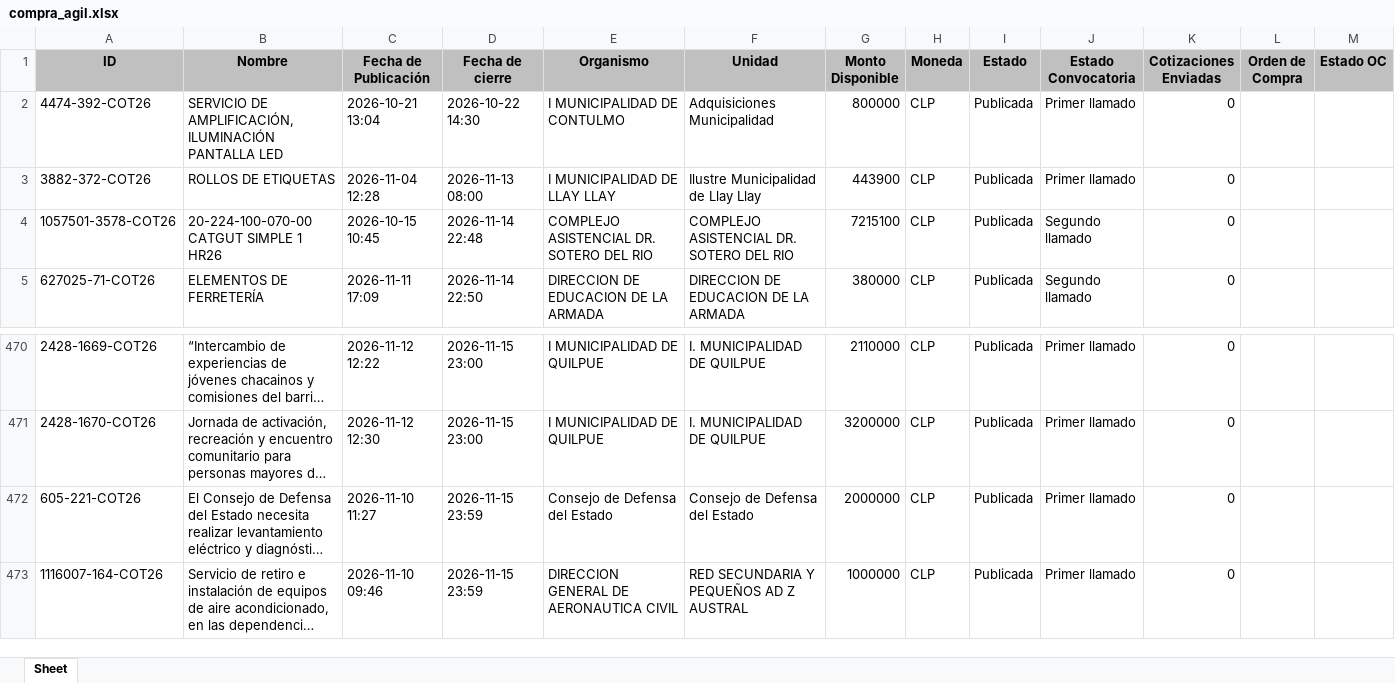
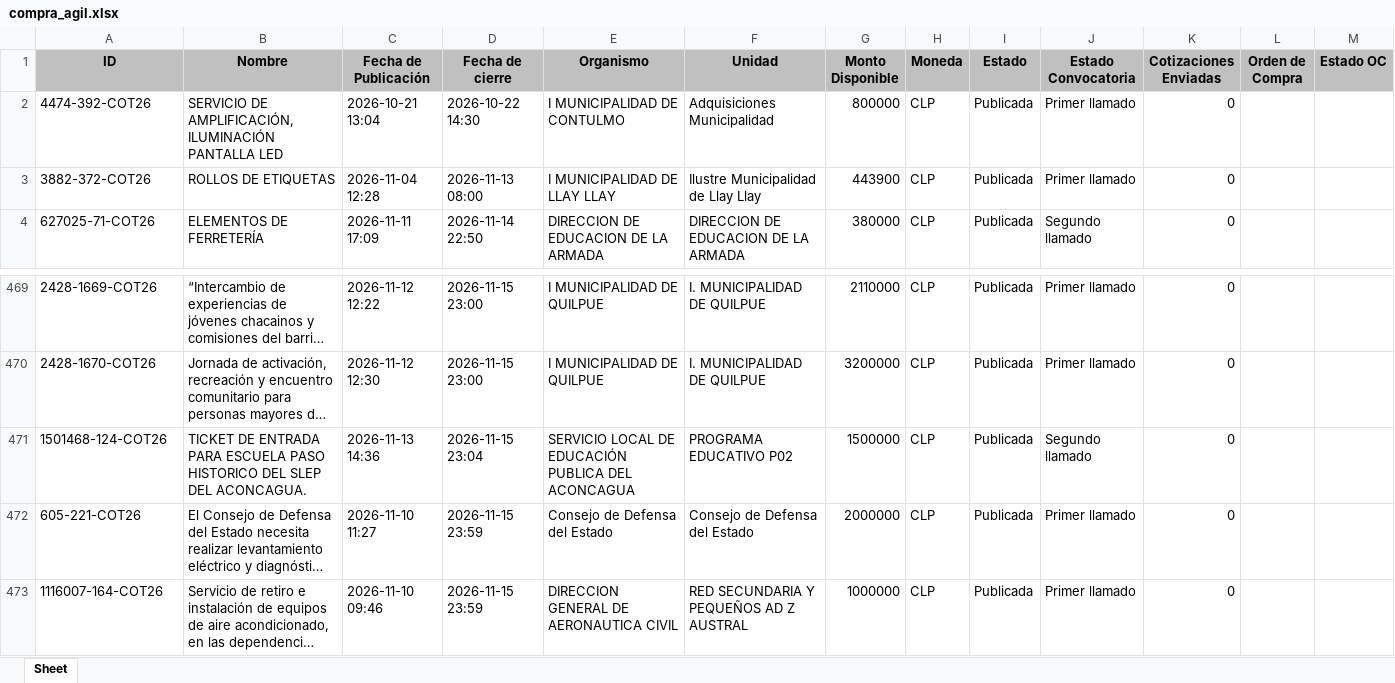
Before and after one commit to solucionesjyyX/mercado-publico-XYZ, an Excel workbook: compra_agil.xlsx, sheet Sheet, drawn as a sheet; only a part is shown, gaps mark what is left out; long unchanged cells end in …; values as stored, in another font and other column widths than the file's, no borders; removed rows and columns are numbered as before the commit, all else as after; the diff names each change by its address in the sheet, - before the commit and + after, or states it on an @@ line.

```diff
--- a/compra_agil.xlsx (sheet Sheet)
+++ b/compra_agil.xlsx (sheet Sheet)
-row 4: 1057501-3578-COT26 | 20-224-100-070-00 CATGUT SIMPLE 1 HR26 | 2026-10-15 10:45 | 2026-11-14 22:48 | COMPLEJO ASISTENCIAL DR. SOTERO DEL RIO | COMPLEJO ASISTENCIAL DR. SOTERO DEL RIO | 7215100 | CLP | Publicada | Segundo llamado | 0
+row 471: 1501468-124-COT26 | TICKET DE ENTRADA PARA ESCUELA PASO HISTORICO DEL SLEP DEL ACONCAGUA. | 2026-11-13 14:36 | 2026-11-15 23:04 | SERVICIO LOCAL DE EDUCACIÓN PUBLICA DEL ACONCAGUA | PROGRAMA EDUCATIVO P02 | 1500000 | CLP | Publicada | Segundo llamado | 0
```
